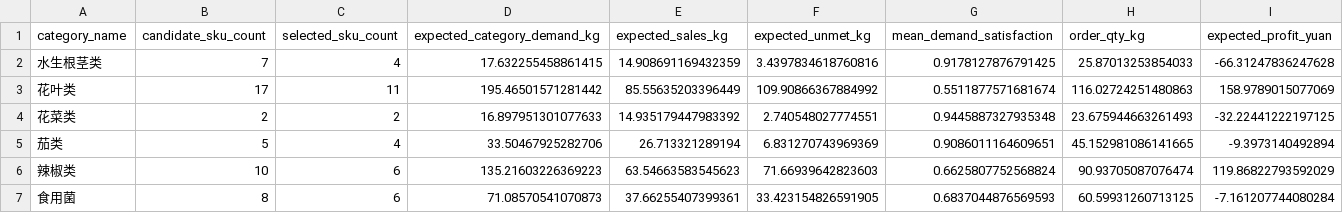
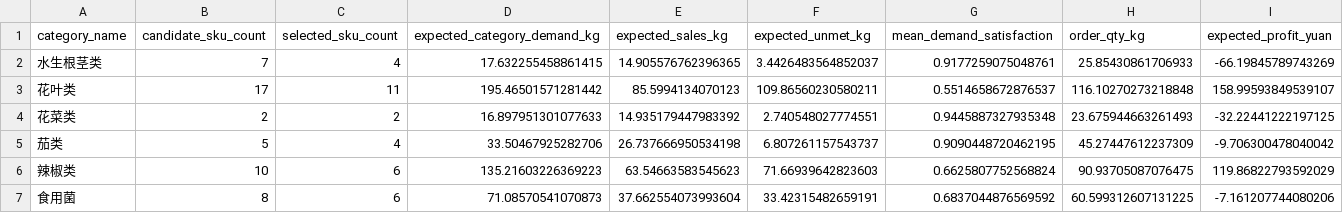
Before and after one commit to ustinian-T/2023C, a CSV file: questions/q3/outputs/tables/q3_category_summary.csv, drawn as a sheet.

```diff
--- a/questions/q3/outputs/tables/q3_category_summary.csv
+++ b/questions/q3/outputs/tables/q3_category_summary.csv
@@ -1,7 +1,7 @@
 category_name,candidate_sku_count,selected_sku_count,expected_category_demand_kg,expected_sales_kg,expected_unmet_kg,mean_demand_satisfaction,order_qty_kg,expected_profit_yuan
-水生根茎类,7,4,17.632255458861415,14.908691169432359,3.4397834618760816,0.9178127876791425,25.87013253854033,-66.31247836247628
-花叶类,17,11,195.46501571281442,85.55635203396449,109.90866367884992,0.5511877571681674,116.02724251480863,158.9789015077069
+水生根茎类,7,4,17.632255458861415,14.905576762396365,3.4426483564852037,0.9177259075048761,25.85430861706933,-66.19845789743269
+花叶类,17,11,195.46501571281442,85.5994134070123,109.86560230580211,0.5514658672876537,116.10270273218848,158.99593849539107
 花菜类,2,2,16.897951301077633,14.935179447983392,2.740548027774551,0.9445887327935348,23.675944663261493,-32.22441222197125
-茄类,5,4,33.50467925282706,26.713321289194,6.831270743969369,0.9086011164609651,45.152981086141665,-9.3973140492894
-辣椒类,10,6,135.21603226369223,63.54663583545623,71.66939642823603,0.6625807752568824,90.93705087076474,119.86822793592029
-食用菌,8,6,71.08570541070873,37.66255407399361,33.423154826591905,0.6837044876569593,60.59931260713125,-7.161207744080284
+茄类,5,4,33.50467925282706,26.737666950534198,6.807261157543737,0.9090448720462195,45.27447612237309,-9.706300478040042
+辣椒类,10,6,135.21603226369223,63.54663583545623,71.66939642823603,0.6625807752568824,90.93705087076475,119.86822793592029
+食用菌,8,6,71.08570541070873,37.662554073993604,33.42315482659191,0.6837044876569592,60.599312607131225,-7.161207744080206
```
Also changed, not shown: questions/q3/outputs/tables/q3_daily_strategy.csv, questions/q3/outputs/tables/q3_k_frontier.csv, 8 other files.
